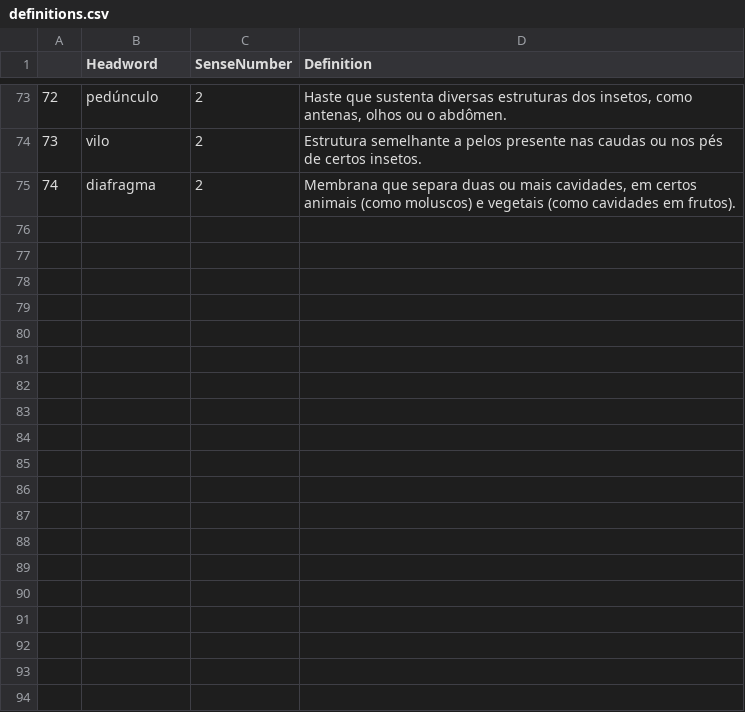
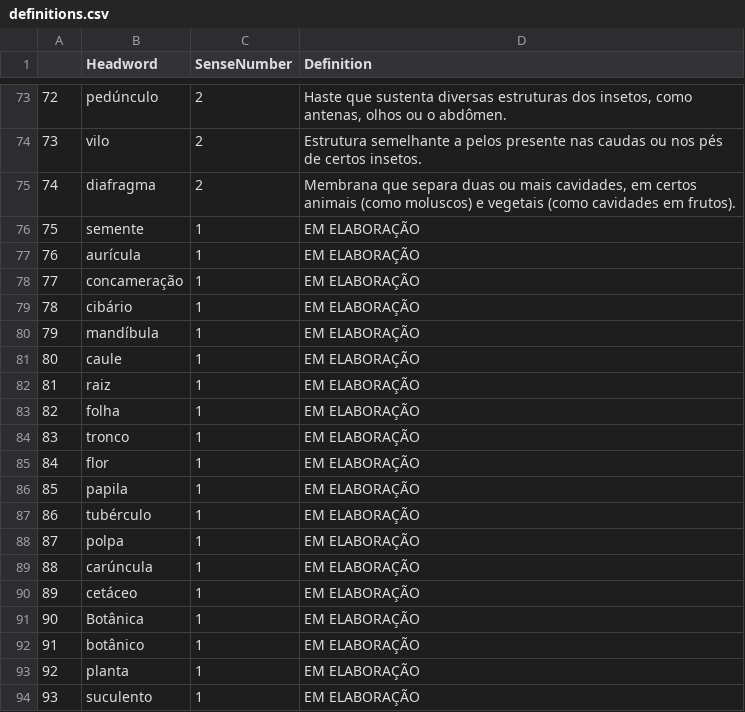
Before and after one commit to fflch/dicbio, a CSV file: data/definitions.csv, drawn as a sheet; only a part is shown, gaps mark what is left out; the diff covers the shown part only.

```diff
--- a/data/definitions.csv
+++ b/data/definitions.csv
@@ -75 +75,20 @@
 74,diafragma,2,"Membrana que separa duas ou mais cavidades, em certos animais (como moluscos) e vegetais (como cavidades em frutos)."
+75,semente,1,EM ELABORAÇÃO
+76,aurícula,1,EM ELABORAÇÃO
+77,concameração,1,EM ELABORAÇÃO
+78,cibário,1,EM ELABORAÇÃO
+79,mandíbula,1,EM ELABORAÇÃO
+80,caule,1,EM ELABORAÇÃO
+81,raiz,1,EM ELABORAÇÃO
+82,folha,1,EM ELABORAÇÃO
+83,tronco,1,EM ELABORAÇÃO
+84,flor,1,EM ELABORAÇÃO
+85,papila,1,EM ELABORAÇÃO
+86,tubérculo,1,EM ELABORAÇÃO
+87,polpa,1,EM ELABORAÇÃO
+88,carúncula,1,EM ELABORAÇÃO
+89,cetáceo,1,EM ELABORAÇÃO
+90,Botânica,1,EM ELABORAÇÃO
+91,botânico,1,EM ELABORAÇÃO
+92,planta,1,EM ELABORAÇÃO
+93,suculento,1,EM ELABORAÇÃO
```
Also changed, not shown: 10 added rows elsewhere in this file, data/DadosDoDicionario.csv, 3 other files.
